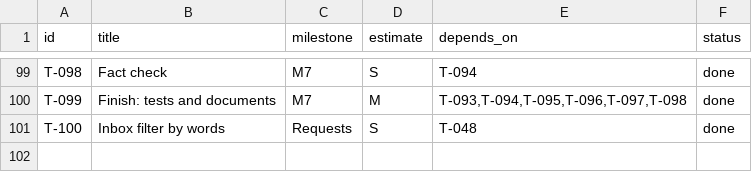
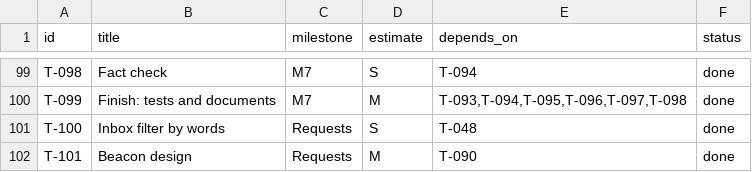
Before and after one commit to jmarkuz/vacancy-tracker, a CSV file: tasks.csv, drawn as a sheet; only a part is shown, gaps mark what is left out; the diff names each change by its address in the sheet, - before the commit and + after, or states it on an @@ line.

```diff
--- a/tasks.csv
+++ b/tasks.csv
+row 102: T-101 | Beacon design | Requests | M | T-090 | done
```
Also changed, not shown: 46 other files.
